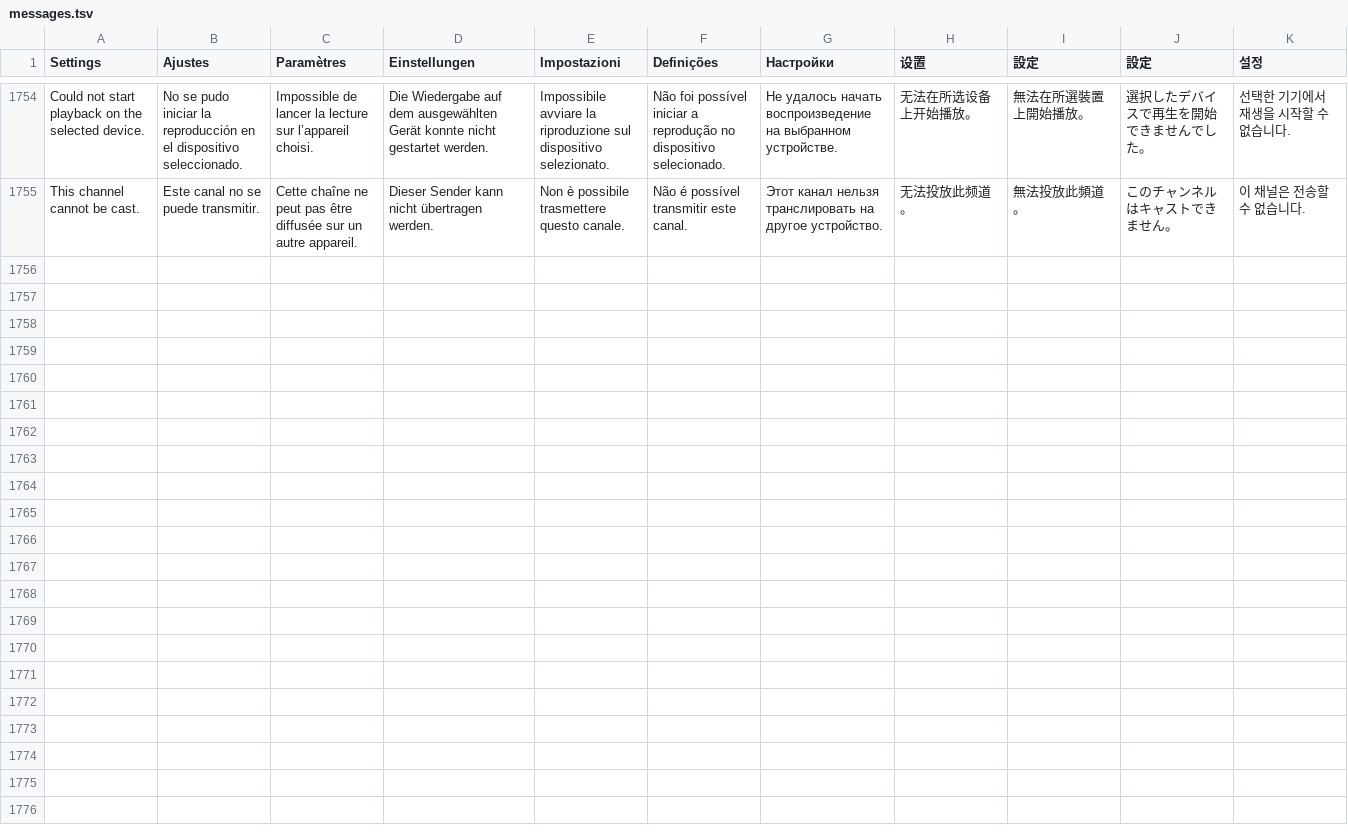
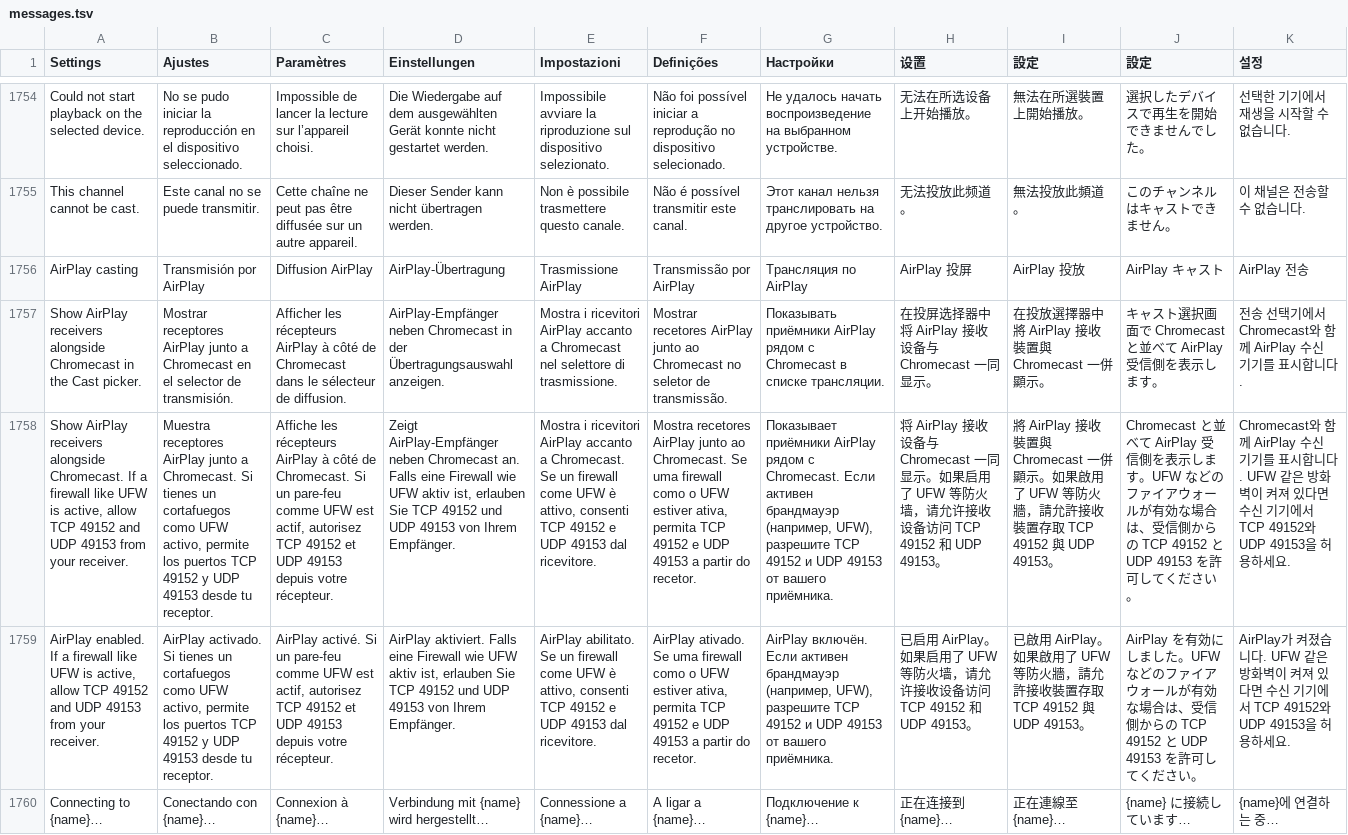
Before and after one commit to teng-lin/patina-iptv, a TSV file: crates/iptv-presentation/src/i18n/messages.tsv, drawn as a sheet; only a part is shown, gaps mark what is left out; the diff names each change by its address in the sheet, - before the commit and + after, or states it on an @@ line.

Commit message:
feat(cast): desktop AirPlay setting, Avahi discovery, and IPv4-first connect
Replace the Linux-only PATINA_RUST_AIRPLAY environment variable with a live Settings -> General -> AirPlay casting toggle on Linux and Windows, with Windows Credential Manager pairing storage and Linux firewall guidance.

- Add Avahi _airplay._tcp discovery on Linux (with mdns-sd fallback) and cache discovered receivers in the Cast picker while refreshing.
- Prefer routable IPv4/IPv6 addresses before link-local IPv6 when connecting to dual-stack AirPlay receivers.
- Default the desktop AirPlay UDP timing port to 49153 (overridable via PATINA_AIRPLAY_TIMING_PORT) and show connecting status feedback in the UI.

```diff
--- a/crates/iptv-presentation/src/i18n/messages.tsv
+++ b/crates/iptv-presentation/src/i18n/messages.tsv
+row 1756: AirPlay casting | Transmisión por AirPlay | Diffusion AirPlay | AirPlay-Übertragung | Trasmissione AirPlay | Transmissão por AirPlay | Трансляция по AirPlay | AirPlay 投屏 | AirPlay 投放 | AirPlay キャスト | AirPlay 전송
+row 1757: Show AirPlay receivers alongside Chromecast in the Cast picker. | Mostrar receptores AirPlay junto a Chromecast en el selector de transmisión. | Afficher les récepteurs AirPlay à côté de Chromecast dans le sélecteur de diffusion. | AirPlay-Empfänger neben Chromecast in der Übertragungsauswahl anzeigen. | Mostra i ricevitori AirPlay accanto a Chromecast nel selettore di trasmissione. | Mostrar recetores AirPlay junto ao Chromecast no seletor de transmissão. | Показывать приёмники AirPlay рядом с Chromecast в списке трансляции. | 在投屏选择器中将 AirPlay 接收设备与 Chromecast 一同显示。 | 在投放選擇器中將 AirPlay 接收裝置與 Chromecast 一併顯示。 | キャスト選択画面で Chromecast と並べて AirPlay 受信側を表示します。 | 전송 선택기에서 Chromecast와 함께 AirPlay 수신 기기를 표시합니다.
+row 1758: Show AirPlay receivers alongside Chromecast. If a firewall like UFW is active, allow TCP 49152 and UDP 49153 from your receiver. | Muestra receptores AirPlay junto a Chromecast. Si tienes un cortafuegos como UFW activo, permite los puertos TCP 49152 y UDP 49153 desde tu receptor. | Affiche les récepteurs AirPlay à côté de Chromecast. Si un pare-feu comme UFW est actif, autorisez TCP 49152 et UDP 49153 depuis votre récepteur. | Zeigt AirPlay-Empfänger neben Chromecast an. Falls eine Firewall wie UFW aktiv ist, erlauben Sie TCP 49152 und UDP 49153 von Ihrem Empfänger. | Mostra i ricevitori AirPlay accanto a Chromecast. Se un firewall come UFW è attivo, consenti TCP 49152 e UDP 49153 dal ricevitore. | Mostra recetores AirPlay junto ao Chromecast. Se uma firewall como o UFW estiver ativa, permita TCP 49152 e UDP 49153 a partir do recetor. | Показывает приёмники AirPlay рядом с Chromecast. Если активен брандмауэр (например, UFW), разрешите TCP 49152 и UDP 49153 от вашего приёмника. | 将 AirPlay 接收设备与 Chromecast 一同显示。如果启用了 UFW 等防火墙，请允许接收设备访问 TCP 49152 和 UDP 49153。 | 將 AirPlay 接收裝置與 Chromecast 一併顯示。如果啟用了 UFW 等防火牆，請允許接收裝置存取 TCP 49152 與 UDP 49153。 | Chromecast と並べて AirPlay 受信側を表示します。UFW などのファイアウォールが有効な場合は、受信側からの TCP 49152 と UDP 49153 を許可してください。 | Chromecast와 함께 AirPlay 수신 기기를 표시합니다. UFW 같은 방화벽이 켜져 있다면 수신 기기에서 TCP 49152와 UDP 49153을 허용하세요.
+row 1759: AirPlay enabled. If a firewall like UFW is active, allow TCP 49152 and UDP 49153 from your receiver. | AirPlay activado. Si tienes un cortafuegos como UFW activo, permite los puertos TCP 49152 y UDP 49153 desde tu receptor. | AirPlay activé. Si un pare-feu comme UFW est actif, autorisez TCP 49152 et UDP 49153 depuis votre récepteur. | AirPlay aktiviert. Falls eine Firewall wie UFW aktiv ist, erlauben Sie TCP 49152 und UDP 49153 von Ihrem Empfänger. | AirPlay abilitato. Se un firewall come UFW è attivo, consenti TCP 49152 e UDP 49153 dal ricevitore. | AirPlay ativado. Se uma firewall como o UFW estiver ativa, permita TCP 49152 e UDP 49153 a partir do recetor. | AirPlay включён. Если активен брандмауэр (например, UFW), разрешите TCP 49152 и UDP 49153 от вашего приёмника. | 已启用 AirPlay。如果启用了 UFW 等防火墙，请允许接收设备访问 TCP 49152 和 UDP 49153。 | 已啟用 AirPlay。如果啟用了 UFW 等防火牆，請允許接收裝置存取 TCP 49152 與 UDP 49153。 | AirPlay を有効にしました。UFW などのファイアウォールが有効な場合は、受信側からの TCP 49152 と UDP 49153 を許可してください。 | AirPlay가 켜졌습니다. UFW 같은 방화벽이 켜져 있다면 수신 기기에서 TCP 49152와 UDP 49153을 허용하세요.
+row 1760: Connecting to {name}… | Conectando con {name}… | Connexion à {name}… | Verbindung mit {name} wird hergestellt… | Connessione a {name}… | A ligar a {name}… | Подключение к {name}… | 正在连接到 {name}… | 正在連線至 {name}… | {name} に接続しています… | {name}에 연결하는 중…
```
Also changed, not shown: 20 other files.
